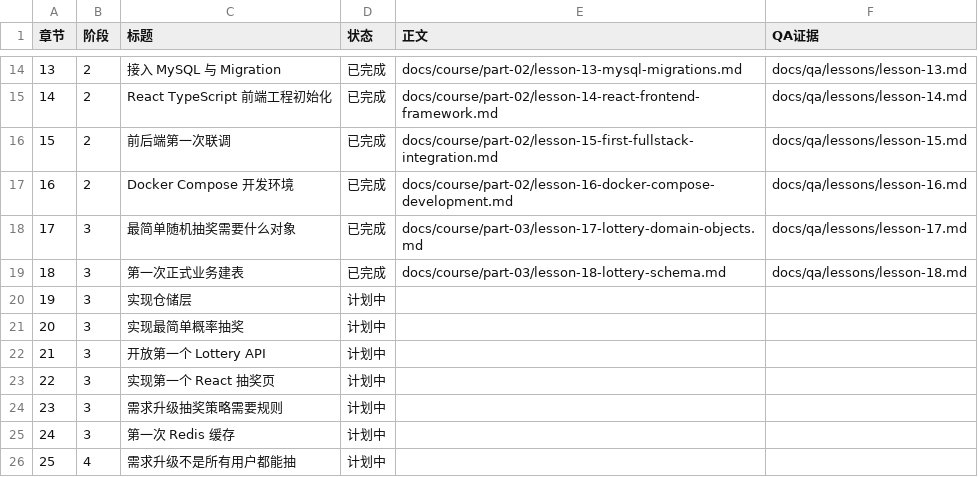
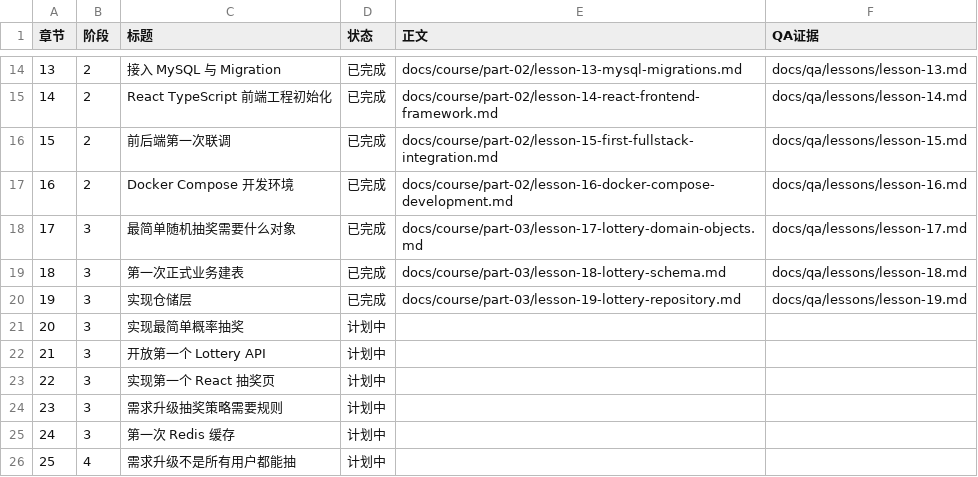
Before and after one commit to Atingaii/GrowthOS-Go, a CSV file: docs/course/status.csv, drawn as a sheet; only a part is shown, gaps mark what is left out.

Commit message:
docs: complete lesson nineteen learning evidence

```diff
--- a/docs/course/status.csv
+++ b/docs/course/status.csv
@@ -19,3 +19,3 @@
 18,3,第一次正式业务建表,已完成,docs/course/part-03/lesson-18-lottery-schema.md,docs/qa/lessons/lesson-18.md
-19,3,实现仓储层,计划中,,
+19,3,实现仓储层,已完成,docs/course/part-03/lesson-19-lottery-repository.md,docs/qa/lessons/lesson-19.md
 20,3,实现最简单概率抽奖,计划中,,
```
Also changed, not shown: 25 other files.
